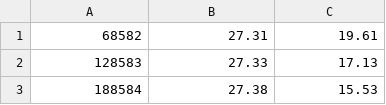
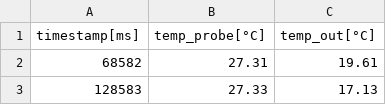
Before and after one commit to EggiEl/SpiCy-BEXUS, a CSV file: motherboard/Hardware/Calculations/Temperature plots/data/raw data/ESA_2W5_cooled.csv, drawn as a sheet; only a part is shown; the shorter side is filled out with more unchanged rows; the diff names each change by its address in the sheet, - before the commit and + after, or states it on an @@ line.

Commit message:
temperature update

```diff
--- a/motherboard/Hardware/Calculations/Temperature plots/data/raw data/ESA_2W5_cooled.csv
+++ b/motherboard/Hardware/Calculations/Temperature plots/data/raw data/ESA_2W5_cooled.csv
+row 1: timestamp[ms] | temp_probe[°C] | temp_out[°C]
```
Also changed, not shown: 14 other files.
